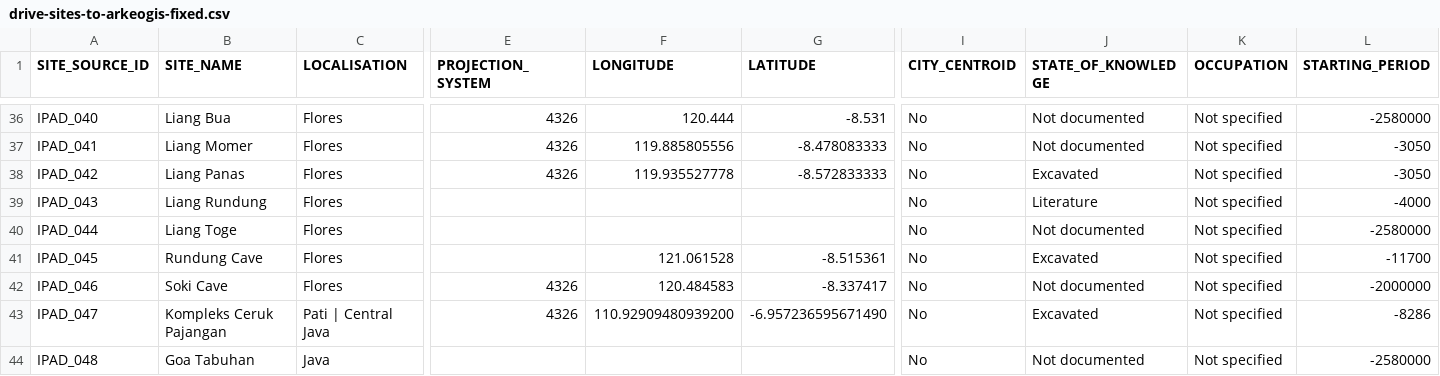
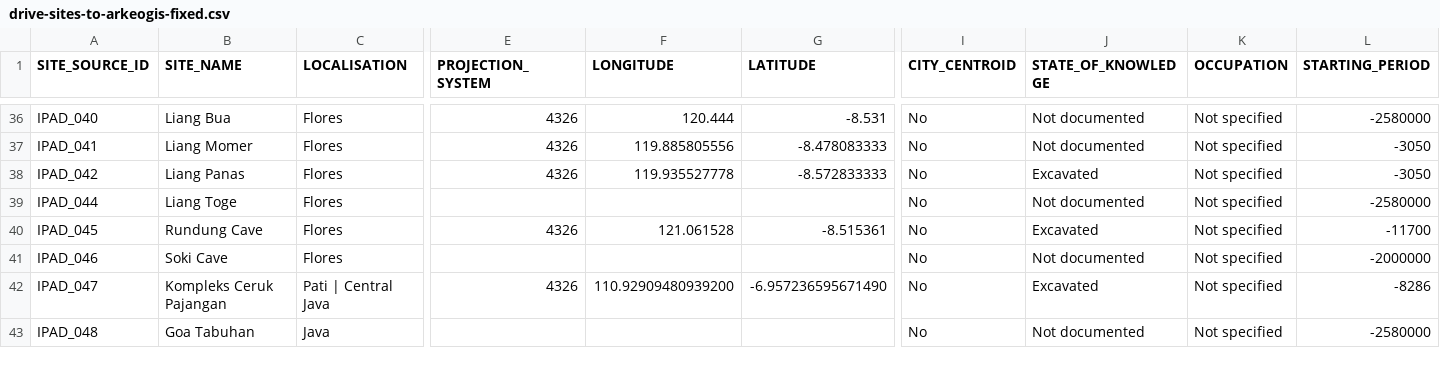
Before and after one commit to CataIvancov/IPAD_ArkeOpen, a CSV file: arke-platform/data/drive-sites-to-arkeogis-fixed.csv, drawn as a sheet; only a part is shown, gaps mark what is left out; removed rows and columns are numbered as before the commit, all else as after; rows hold the shown columns only; the diff names each change by its address in the sheet, - before the commit and + after, or states it on an @@ line.

Commit message:
arke-platform/data/drive-sites-to-arkeogis-fixed.csv

```diff
--- a/arke-platform/data/drive-sites-to-arkeogis-fixed.csv
+++ b/arke-platform/data/drive-sites-to-arkeogis-fixed.csv
-row 39: IPAD_043 | Liang Rundung | Flores |  |  |  | No | Literature | Not specified | -4000
-E40 (PROJECTION_SYSTEM): (empty)
+E40 (PROJECTION_SYSTEM): 4326
-E41 (PROJECTION_SYSTEM): 4326
+E41 (PROJECTION_SYSTEM): (empty)
-F41 (LONGITUDE): 120.484583
+F41 (LONGITUDE): (empty)
-G41 (LATITUDE): -8.337417
+G41 (LATITUDE): (empty)
```
